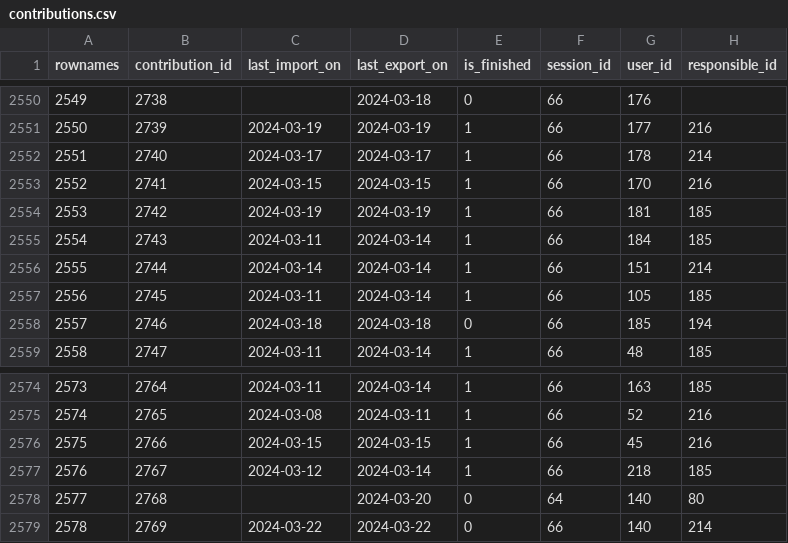
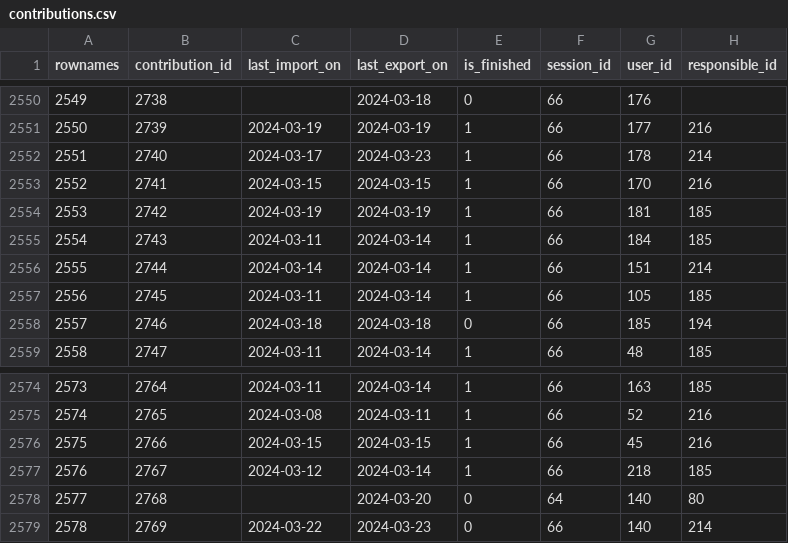
Before and after one commit to s-balandine/typology-dump, a CSV file: data/contributions.csv, drawn as a sheet; only a part is shown, gaps mark what is left out.

```diff
--- a/data/contributions.csv
+++ b/data/contributions.csv
@@ -2551,3 +2551,3 @@ rownames,contribution_id,last_import_on,last_export_on,is_finished,session_id,us
 2550,2739,2024-03-19 ,2024-03-19 ,1,66,177,216
-2551,2740,2024-03-17 ,2024-03-17 ,1,66,178,214
+2551,2740,2024-03-17 ,2024-03-23 ,1,66,178,214
 2552,2741,2024-03-15 ,2024-03-15 ,1,66,170,216
@@ -2578,2 +2578,2 @@ rownames,contribution_id,last_import_on,last_export_on,is_finished,session_id,us
 2577,2768,,2024-03-20 ,0,64,140,80
-2578,2769,2024-03-22 ,2024-03-22 ,0,66,140,214
+2578,2769,2024-03-22 ,2024-03-23 ,0,66,140,214
```
Also changed, not shown: data/d2session_history.csv, data/macro_budgets.csv, 1 other file.
